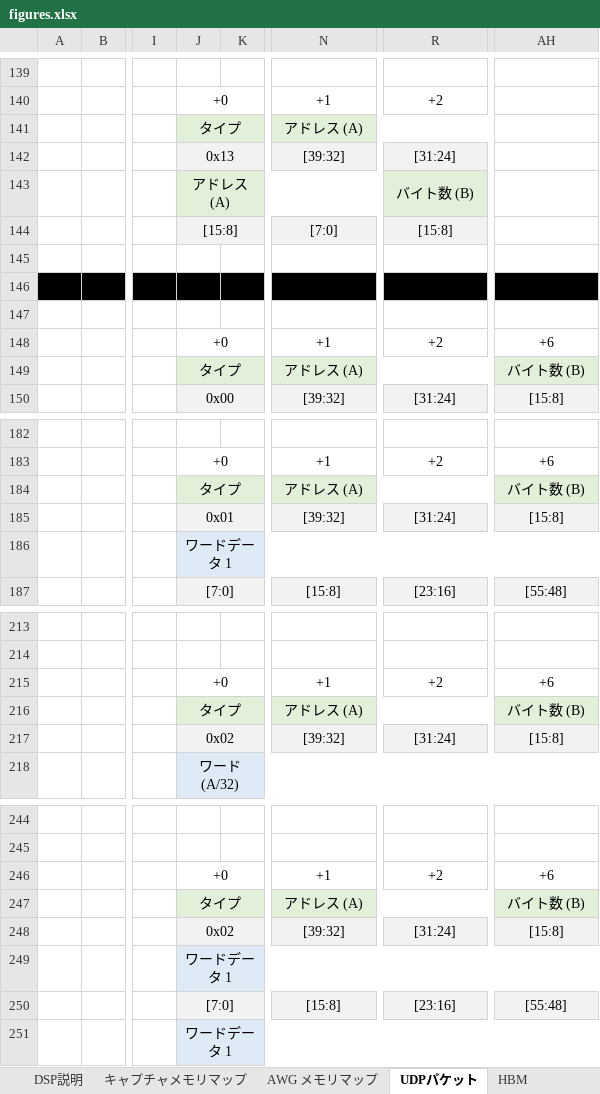
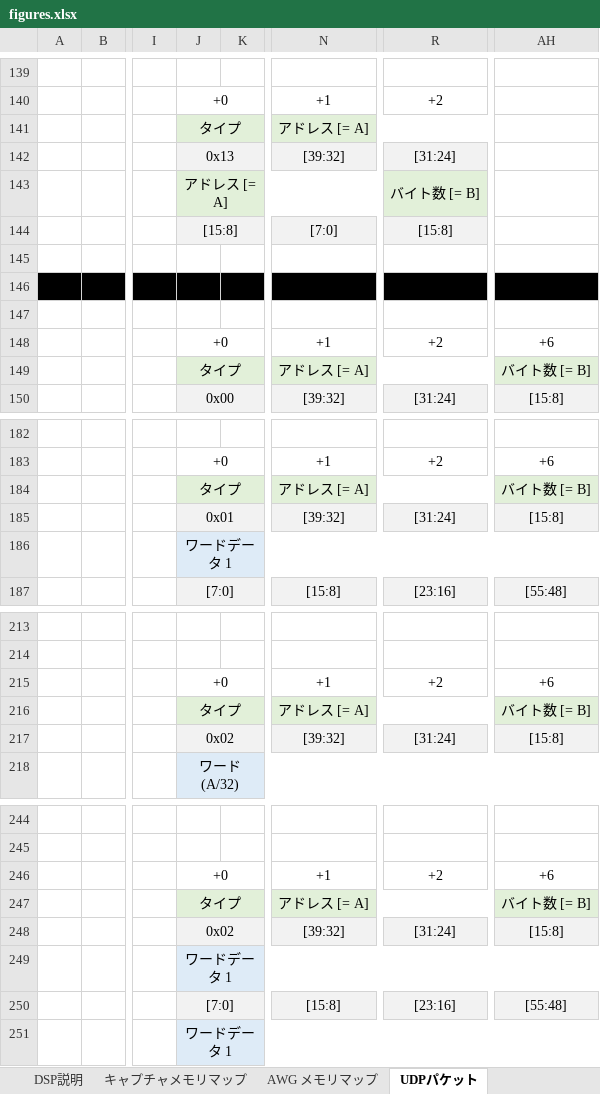
Before and after one commit to e-trees/e7awg_sw, an Excel workbook: manuals/figures/figures.xlsx, sheet UDPパケット, drawn as a sheet; only a part is shown, gaps mark what is left out; values as stored, in another font and other column widths than the file's, no borders; the diff covers the shown part only; the diff names each change by its address in the sheet, - before the commit and + after, or states it on an @@ line.

```diff
--- a/manuals/figures/figures.xlsx (sheet UDPパケット)
+++ b/manuals/figures/figures.xlsx (sheet UDPパケット)
-N141: アドレス (A)
+N141: アドレス [= A]
-J143: アドレス (A)
+J143: アドレス [= A]
-R143: バイト数 (B)
+R143: バイト数 [= B]
-N149: アドレス (A)
+N149: アドレス [= A]
-AH149: バイト数 (B)
+AH149: バイト数 [= B]
-N184: アドレス (A)
+N184: アドレス [= A]
-AH184: バイト数 (B)
+AH184: バイト数 [= B]
-N216: アドレス (A)
+N216: アドレス [= A]
-AH216: バイト数 (B)
+AH216: バイト数 [= B]
-N247: アドレス (A)
+N247: アドレス [= A]
-AH247: バイト数 (B)
+AH247: バイト数 [= B]
```
Also changed, not shown: 36 edited cells elsewhere in this sheet, other sheet tabs, charts or pictures, 13 other files.
